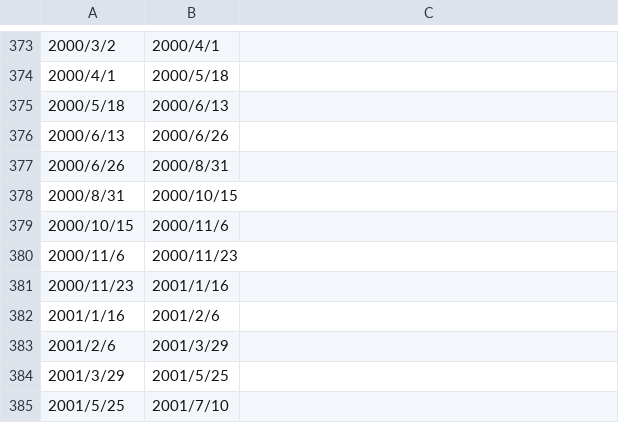
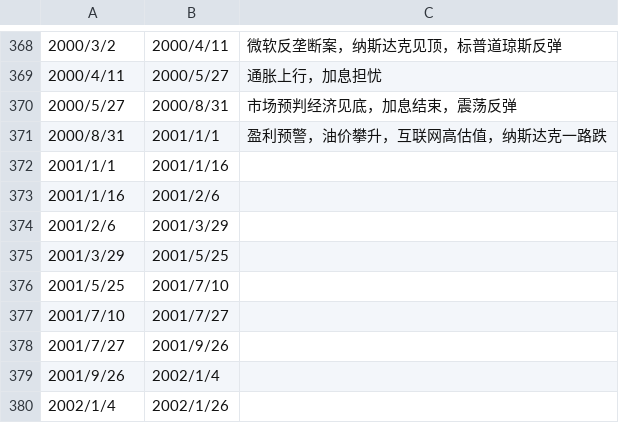
Before and after one commit to leocanada2007/us70, a CSV file: data/intervals.csv, drawn as a sheet; only a part is shown, gaps mark what is left out; the shorter side is filled out with more unchanged rows; the diff covers the shown part only.

```diff
--- a/data/intervals.csv
+++ b/data/intervals.csv
@@ -373,10 +368,6 @@
-2000/3/2,2000/4/1,
-2000/4/1,2000/5/18,
-2000/5/18,2000/6/13,
-2000/6/13,2000/6/26,
-2000/6/26,2000/8/31,
-2000/8/31,2000/10/15,
-2000/10/15,2000/11/6,
-2000/11/6,2000/11/23,
-2000/11/23,2001/1/16,
+2000/3/2,2000/4/11,微软反垄断案，纳斯达克见顶，标普道琼斯反弹
+2000/4/11,2000/5/27,通胀上行，加息担忧
+2000/5/27,2000/8/31,市场预判经济见底，加息结束，震荡反弹
+2000/8/31,2001/1/1,盈利预警，油价攀升，互联网高估值，纳斯达克一路跌
+2001/1/1,2001/1/16,
 2001/1/16,2001/2/6,
```
Also changed, not shown: 1 added row, 6 removed rows and 24 edited cells elsewhere in this file.
